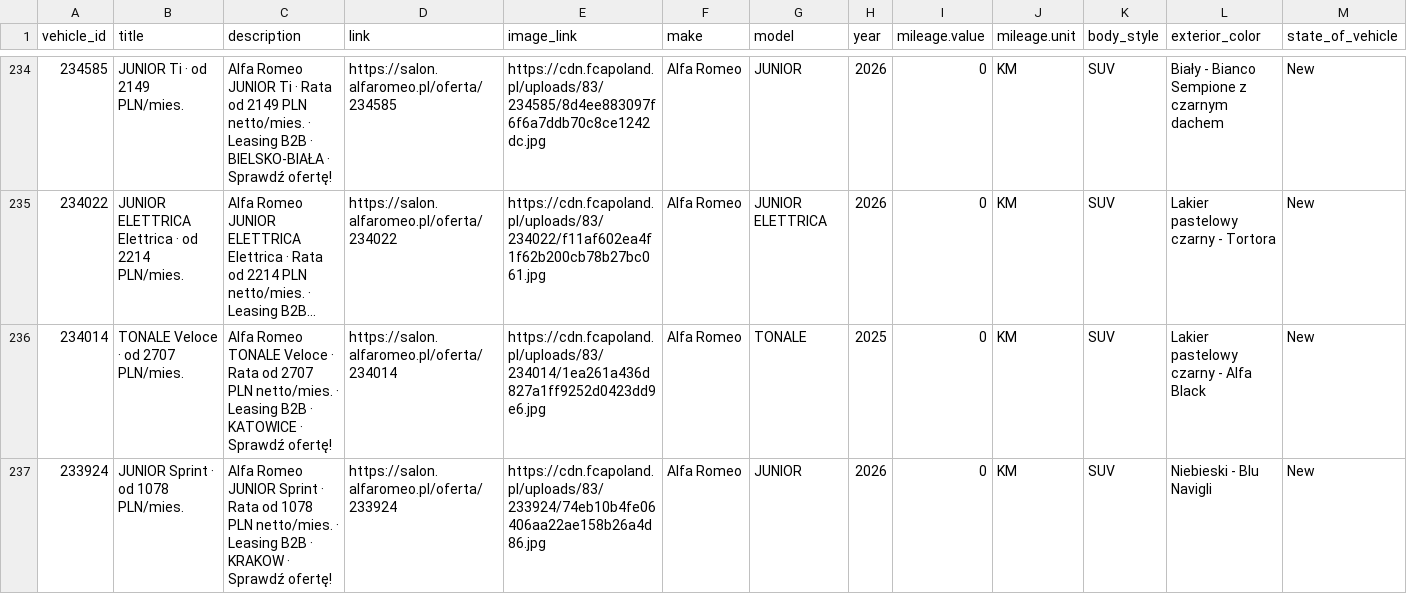
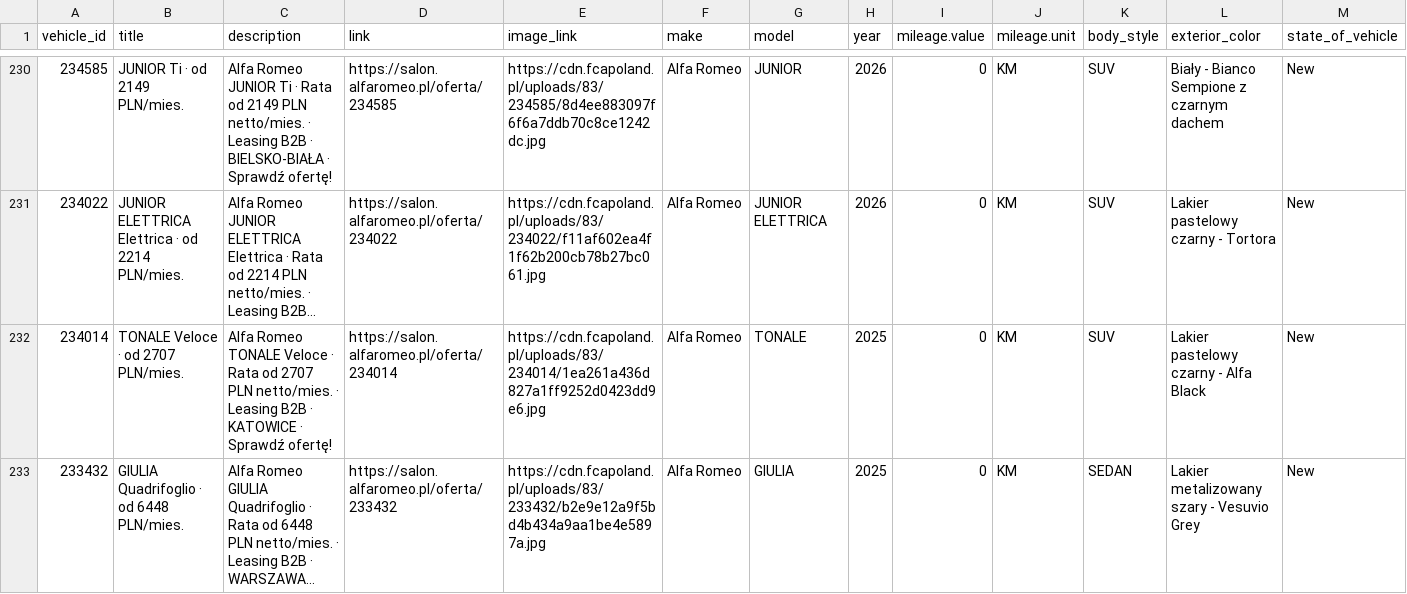
Before and after one commit to Andy11001/-alfa-inventory, a CSV file: data/alfa_romeo_inventory.csv, drawn as a sheet; only a part is shown, gaps mark what is left out; the shorter side is filled out with more unchanged rows; long unchanged cells end in …; rows hold the shown columns only; the diff covers the shown part only; the diff names each change by its address in the sheet, - before the commit and + after, or states it on an @@ line.

```diff
--- a/data/alfa_romeo_inventory.csv
+++ b/data/alfa_romeo_inventory.csv
-row 237: 233924 | JUNIOR Sprint · od 1078 PLN/mies. | Alfa Romeo JUNIOR Sprint · Rata od 1078 PLN netto/mies. · Leasing B2B · KRAKOW · Sprawdź ofertę! | https://salon.alfaromeo.pl/oferta/233924 | https://cdn.fcapoland.pl/uploads/83/233924/74eb10b4fe06406aa22ae158b26a4d86.jpg | Alfa Romeo | JUNIOR | 2026 | 0 | KM | SUV | Niebieski - Blu Navigli | New
```
Also changed, not shown: 5 removed rows elsewhere in this file.
